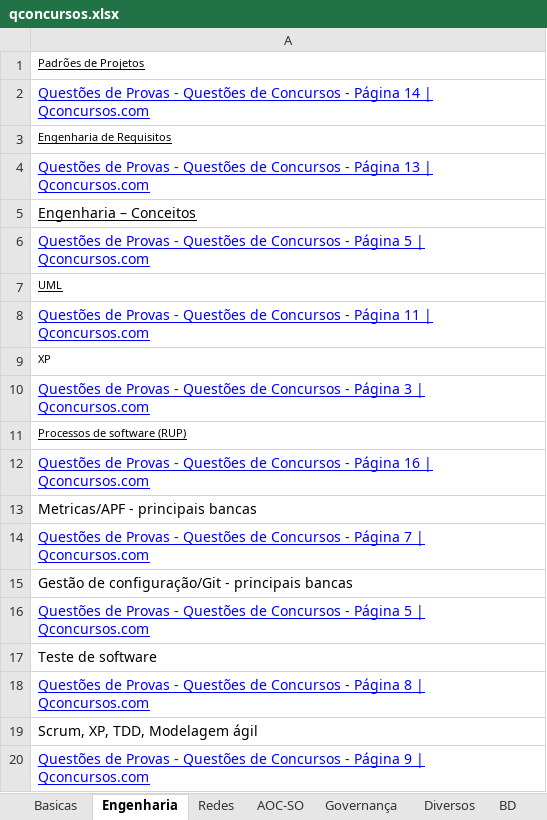
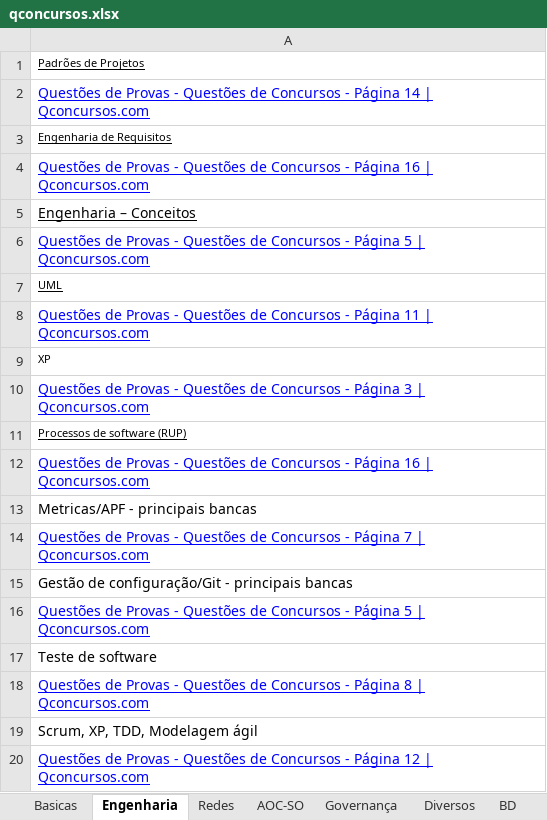
Before and after one commit to willhc1984/estudos, an Excel workbook: qconcursos.xlsx, sheet Engenharia, drawn as a sheet; values as stored, in another font and other column widths than the file's, no borders; the diff names each change by its address in the sheet, - before the commit and + after, or states it on an @@ line.

```diff
--- a/qconcursos.xlsx (sheet Engenharia)
+++ b/qconcursos.xlsx (sheet Engenharia)
-A4: …- Página 13 | Qconcursos.com
+A4: …- Página 16 | Qconcursos.com
-A20: …- Página 9 | Qconcursos.com
+A20: …- Página 12 | Qconcursos.com
```
Also changed, not shown: sheet Sequencia, sheet AOC-SO, sheet Diversos, sheet Governança, sheet SegInf, sheet Redes, 3 more sheets, 8 other files.
